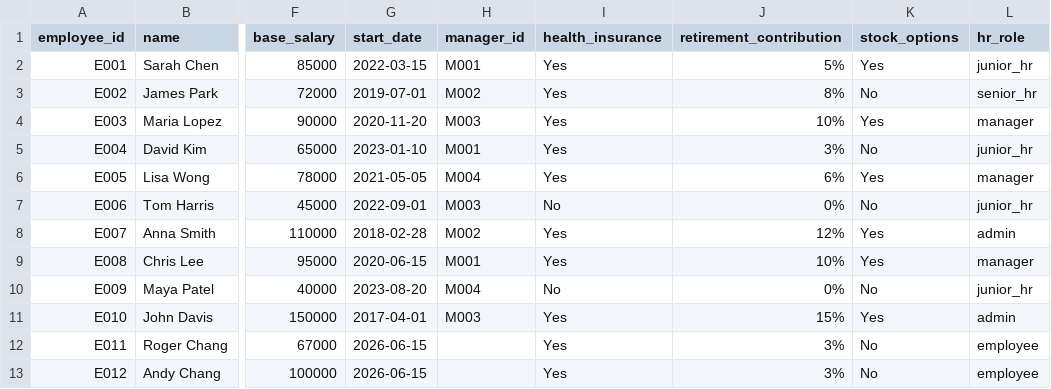
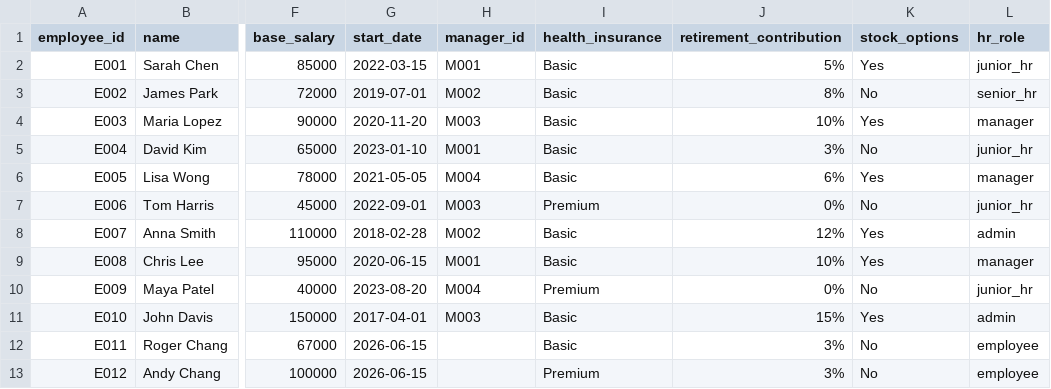
Before and after one commit to whorullost/band-of-agents, a CSV file: employee_dataset.csv, drawn as a sheet; only a part is shown, gaps mark what is left out; the diff names each change by its address in the sheet, - before the commit and + after, or states it on an @@ line.

```diff
--- a/employee_dataset.csv
+++ b/employee_dataset.csv
-I2:I6 (health_insurance): Yes
+I2:I6 (health_insurance): Basic
-I7 (health_insurance): No
+I7 (health_insurance): Premium
-I8:I9 (health_insurance): Yes
+I8:I9 (health_insurance): Basic
-I10 (health_insurance): No
+I10 (health_insurance): Premium
-I11:I12 (health_insurance): Yes
+I11:I12 (health_insurance): Basic
-I13 (health_insurance): Yes
+I13 (health_insurance): Premium
```
Also changed, not shown: 4 other files.
